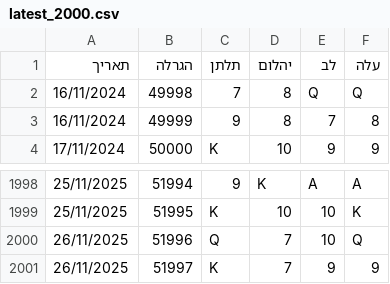
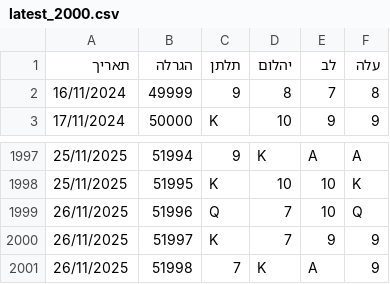
Before and after one commit to laly100/chance-feed, a CSV file: mini/latest_2000.csv, drawn as a sheet; only a part is shown, gaps mark what is left out.

```diff
--- a/mini/latest_2000.csv
+++ b/mini/latest_2000.csv
@@ -1,3 +1,2 @@
 תאריך,הגרלה,תלתן,יהלום,לב,עלה
-16/11/2024,49998,7,8,Q,Q,
 16/11/2024,49999,9,8,7,8,
@@ -2001 +2000,2 @@
 26/11/2025,51997,K,7,9,9,
+26/11/2025,51998,7,K,A,9,
```
Also changed, not shown: chance0.csv, mini/latest_1000.csv, 2 other files.
